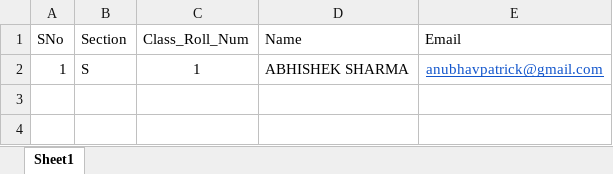
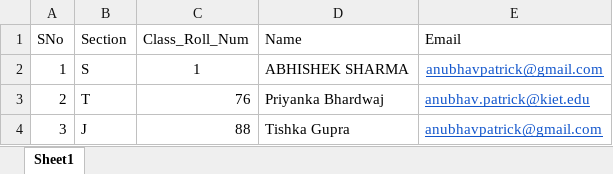
Before and after one commit to anubhavpatrick/Projects, an Excel workbook: Certificate_generator/results.xlsx, sheet Sheet1, drawn as a sheet; values as stored, in another font and other column widths than the file's, no borders; the diff names each change by its address in the sheet, - before the commit and + after, or states it on an @@ line.

```diff
--- a/Certificate_generator/results.xlsx (sheet Sheet1)
+++ b/Certificate_generator/results.xlsx (sheet Sheet1)
+row 3: 2 | T | 76 | Priyanka Bhardwaj | anubhav.patrick@kiet.edu
+row 4: 3 | J | 88 | Tishka Gupra | anubhavpatrick@gmail.com
```
Also changed, not shown: 1 other file.
